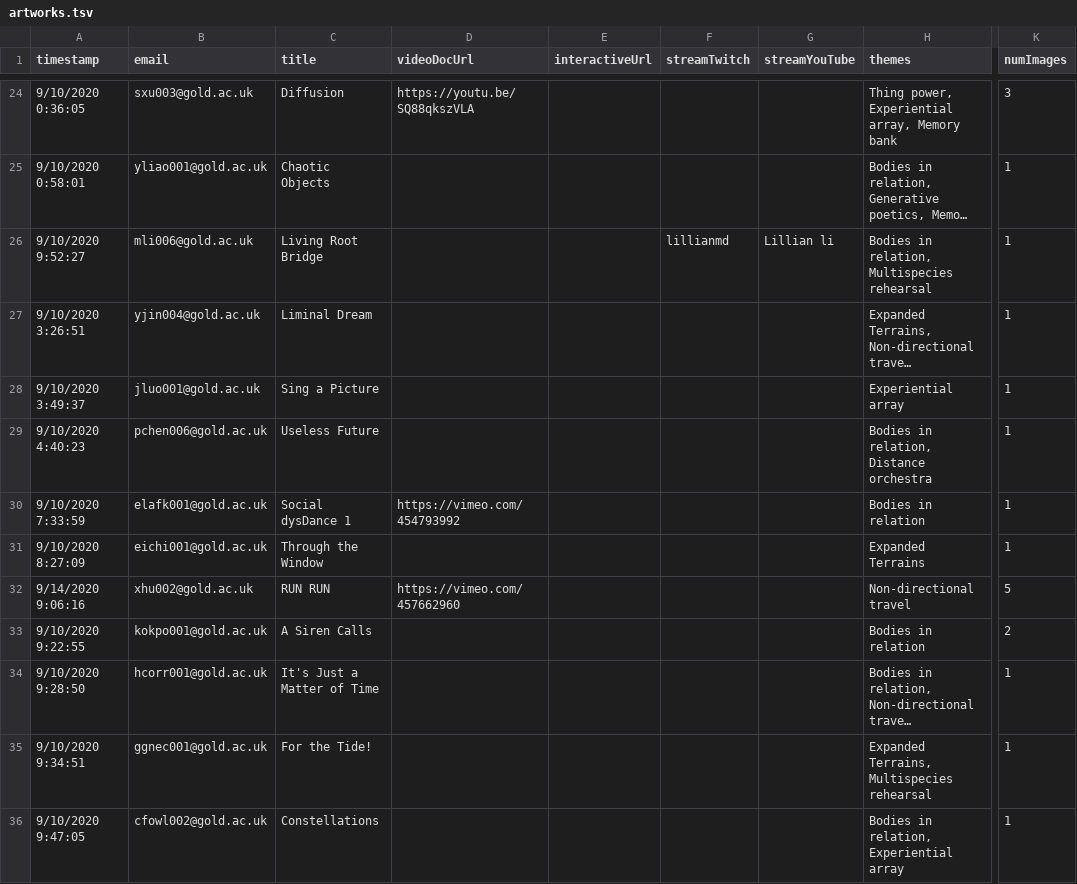
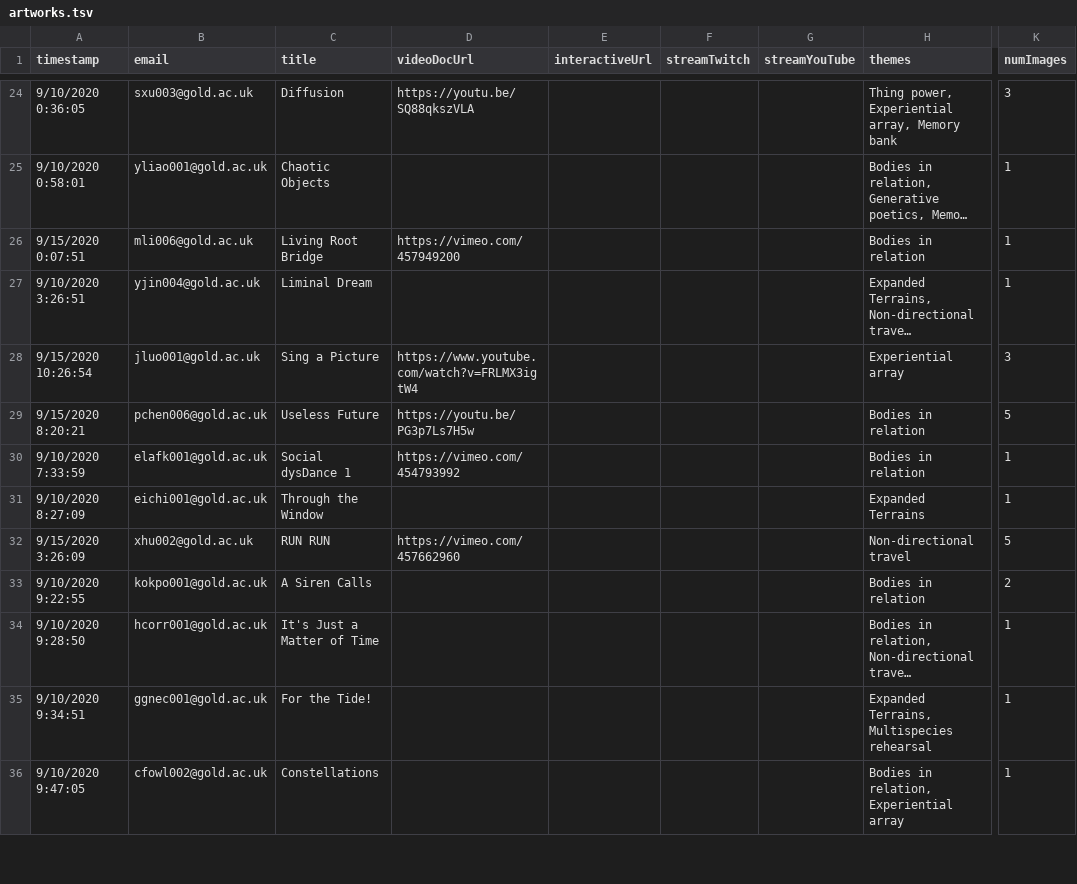
Before and after one commit to goldsmiths-computational-arts/2020.goldcomparts.show, a TSV file: data/artworks.tsv, drawn as a sheet; only a part is shown, gaps mark what is left out; long unchanged cells end in …; the diff covers the shown part only; the diff names each change by its address in the sheet, - before the commit and + after, or states it on an @@ line.

Commit message:
update data

```diff
--- a/data/artworks.tsv
+++ b/data/artworks.tsv
-A26 (timestamp): 9/10/2020 9:52:27
+A26 (timestamp): 9/15/2020 0:07:51
-D26 (videoDocUrl): (empty)
+D26 (videoDocUrl): https://vimeo.com/457949200
-F26 (streamTwitch): lillianmd
+F26 (streamTwitch): (empty)
-G26 (streamYouTube): Lillian li
+G26 (streamYouTube): (empty)
-H26 (themes): Bodies in relation, Multispecies rehearsal
+H26 (themes): Bodies in relation
-A28 (timestamp): 9/10/2020 3:49:37
+A28 (timestamp): 9/15/2020 10:26:54
-D28 (videoDocUrl): (empty)
+D28 (videoDocUrl): https://www.youtube.com/watch?v=FRLMX3igtW4
-K28 (numImages): 1
+K28 (numImages): 3
-A29 (timestamp): 9/10/2020 4:40:23
+A29 (timestamp): 9/15/2020 8:20:21
-D29 (videoDocUrl): (empty)
+D29 (videoDocUrl): https://youtu.be/PG3p7Ls7H5w
-H29 (themes): Bodies in relation, Distance orchestra
+H29 (themes): Bodies in relation
-K29 (numImages): 1
+K29 (numImages): 5
-A32 (timestamp): 9/14/2020 9:06:16
+A32 (timestamp): 9/15/2020 3:26:09
```
Also changed, not shown: 2 added rows and 23 edited cells elsewhere in this file, data/artists.tsv, data/schedule.tsv, 56 other files.
